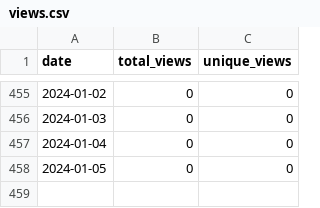
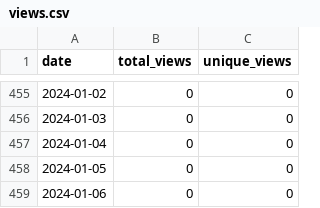
Before and after one commit to merrymitch/COMP5700, a CSV file: .traffic/views.csv, drawn as a sheet; only a part is shown, gaps mark what is left out.

```diff
--- a/.traffic/views.csv
+++ b/.traffic/views.csv
@@ -458 +458,2 @@ date,total_views,unique_views
 2024-01-05,0,0
+2024-01-06,0,0
```
Also changed, not shown: .traffic/clones.csv, 3 other files.
